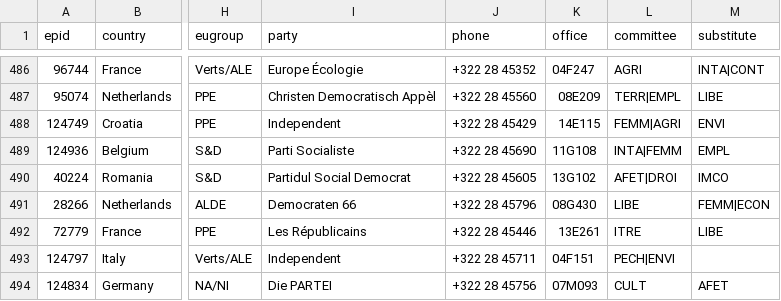
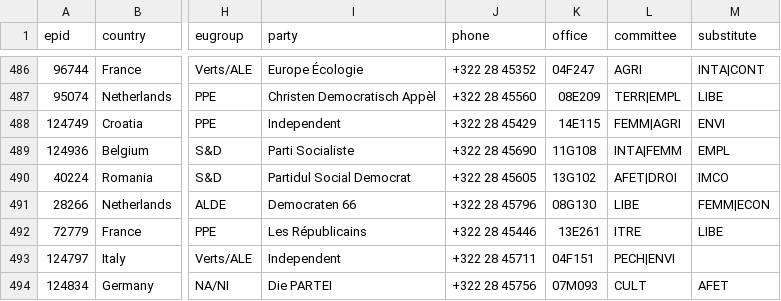
Before and after one commit to TechToThePeople/mep, a CSV file: data/meps.csv, drawn as a sheet; only a part is shown, gaps mark what is left out; the diff covers the shown part only; the diff names each change by its address in the sheet, - before the commit and + after, or states it on an @@ line.

```diff
--- a/data/meps.csv
+++ b/data/meps.csv
-K491 (office): 08G430
+K491 (office): 08G130
```
Also changed, not shown: 1 added row, 1 removed row, 5 moved rows and 17 edited cells elsewhere in this file, 3 other files.
